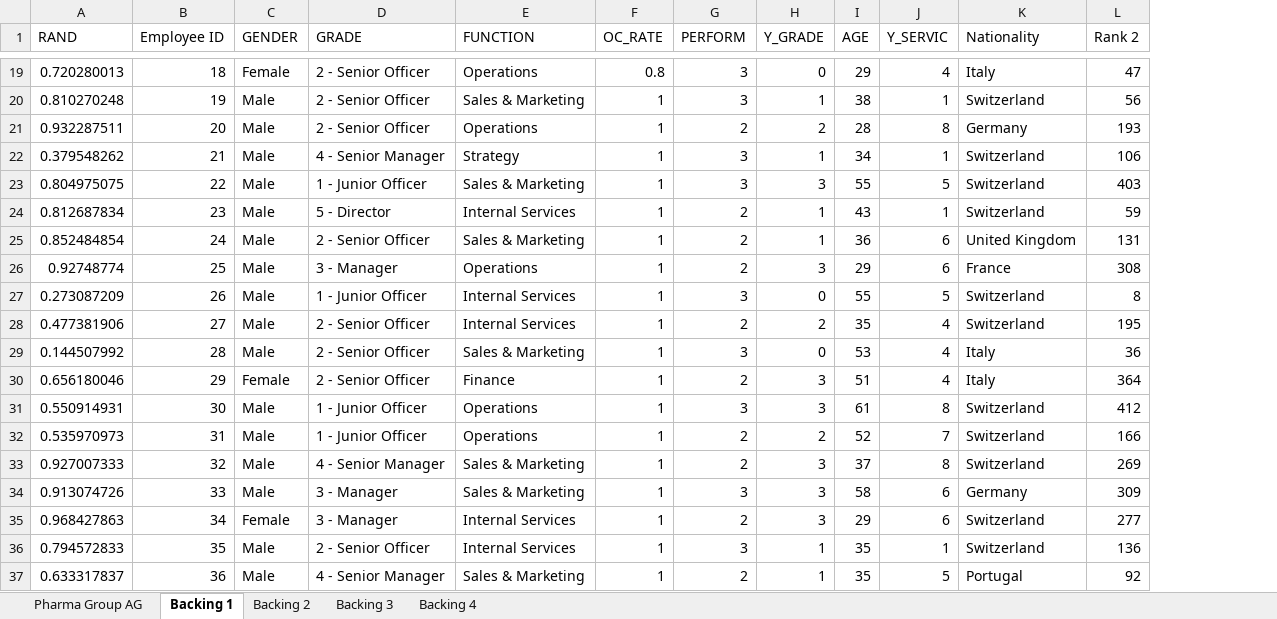
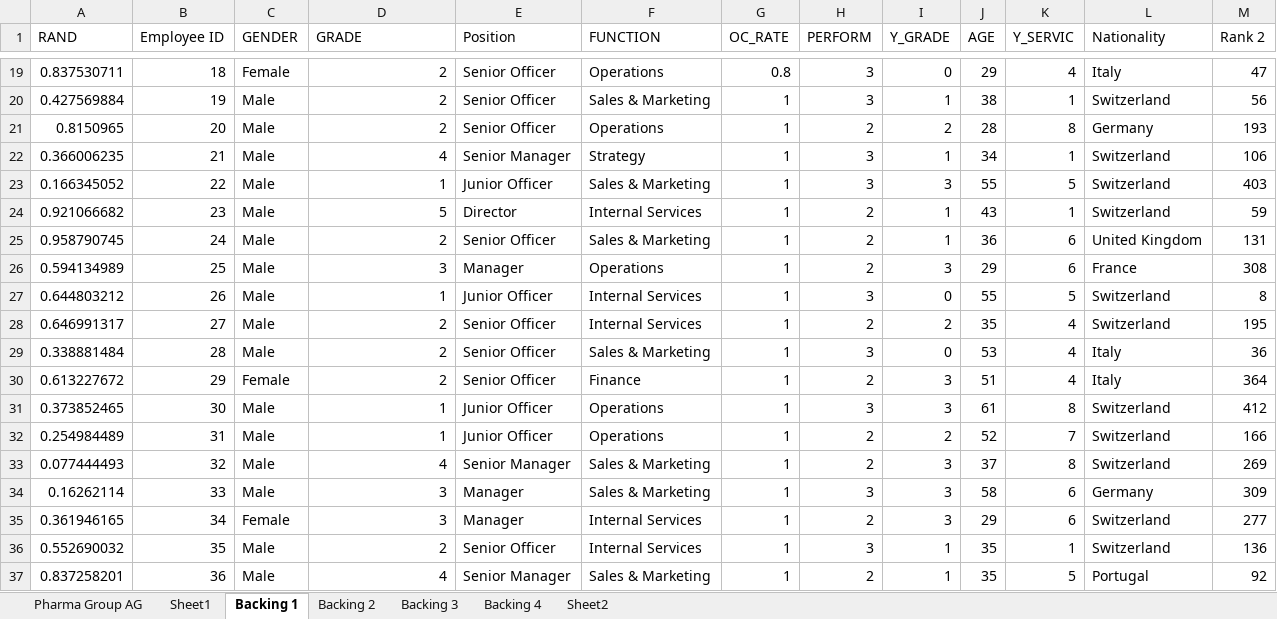
Before and after one commit to yfirdaws/pwc-virtual-internship, an Excel workbook: 03 Diversity-Inclusion-Dataset.xlsx, sheet Backing 1, drawn as a sheet; only a part is shown, gaps mark what is left out; values as stored, in another font and other column widths than the file's, no borders; the diff covers the shown part only; the diff names each change by its address in the sheet, - before the commit and + after, or states it on an @@ line.

```diff
--- a/03 Diversity-Inclusion-Dataset.xlsx (sheet Backing 1)
+++ b/03 Diversity-Inclusion-Dataset.xlsx (sheet Backing 1)
+sheet tab: Sheet1
+sheet tab: Sheet2
+column E (Position), rows 19-37: Senior Officer | Senior Officer | Senior Officer | Senior Manager | Junior Officer | Director | Senior Officer | Manager | Junior Officer | Senior Officer | Senior Officer | Senior Officer | Junior Officer | Junior Officer | Senior Manager | Manager | Manager | Senior Officer | Senior Manager
-A19 (RAND): 0.720280013
+A19 (RAND): 0.837530711
-D19:D21 (GRADE): 2 - Senior Officer
+D19:D21 (GRADE): 2
-A20 (RAND): 0.810270248
+A20 (RAND): 0.427569884
-A21 (RAND): 0.932287511
+A21 (RAND): 0.8150965
-A22 (RAND): 0.379548262
+A22 (RAND): 0.366006235
-D22 (GRADE): 4 - Senior Manager
+D22 (GRADE): 4
-A23 (RAND): 0.804975075
+A23 (RAND): 0.166345052
-D23 (GRADE): 1 - Junior Officer
+D23 (GRADE): 1
-A24 (RAND): 0.812687834
+A24 (RAND): 0.921066682
-D24 (GRADE): 5 - Director
+D24 (GRADE): 5
-A25 (RAND): 0.852484854
+A25 (RAND): 0.958790745
-D25 (GRADE): 2 - Senior Officer
+D25 (GRADE): 2
-A26 (RAND): 0.92748774
+A26 (RAND): 0.594134989
-D26 (GRADE): 3 - Manager
+D26 (GRADE): 3
-A27 (RAND): 0.273087209
+A27 (RAND): 0.644803212
-D27 (GRADE): 1 - Junior Officer
+D27 (GRADE): 1
-A28 (RAND): 0.477381906
+A28 (RAND): 0.646991317
-D28:D30 (GRADE): 2 - Senior Officer
+D28:D30 (GRADE): 2
-A29 (RAND): 0.144507992
+A29 (RAND): 0.338881484
-A30 (RAND): 0.656180046
+A30 (RAND): 0.613227672
-A31 (RAND): 0.550914931
+A31 (RAND): 0.373852465
-D31:D32 (GRADE): 1 - Junior Officer
+D31:D32 (GRADE): 1
-A32 (RAND): 0.535970973
+A32 (RAND): 0.254984489
-A33 (RAND): 0.927007333
+A33 (RAND): 0.077444493
-D33 (GRADE): 4 - Senior Manager
+D33 (GRADE): 4
-A34 (RAND): 0.913074726
+A34 (RAND): 0.16262114
-D34:D35 (GRADE): 3 - Manager
+D34:D35 (GRADE): 3
-A35 (RAND): 0.968427863
+A35 (RAND): 0.361946165
-A36 (RAND): 0.794572833
+A36 (RAND): 0.552690032
-D36 (GRADE): 2 - Senior Officer
+D36 (GRADE): 2
-A37 (RAND): 0.633317837
+A37 (RAND): 0.837258201
-D37 (GRADE): 4 - Senior Manager
+D37 (GRADE): 4
```
Also changed, not shown: 962 edited cells elsewhere in this sheet, sheet Pharma Group AG, formulas that keep their value, 7 other files.
